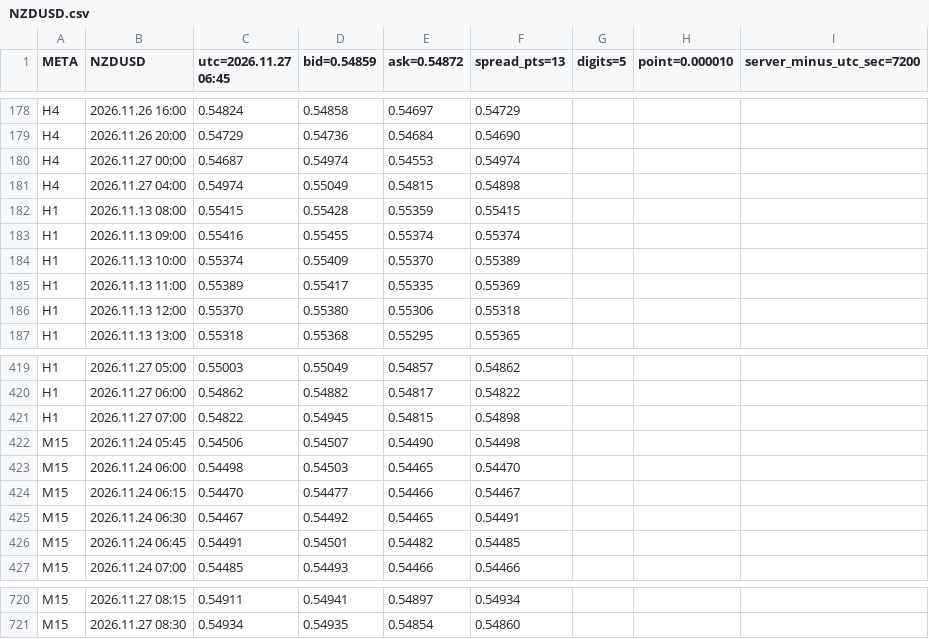
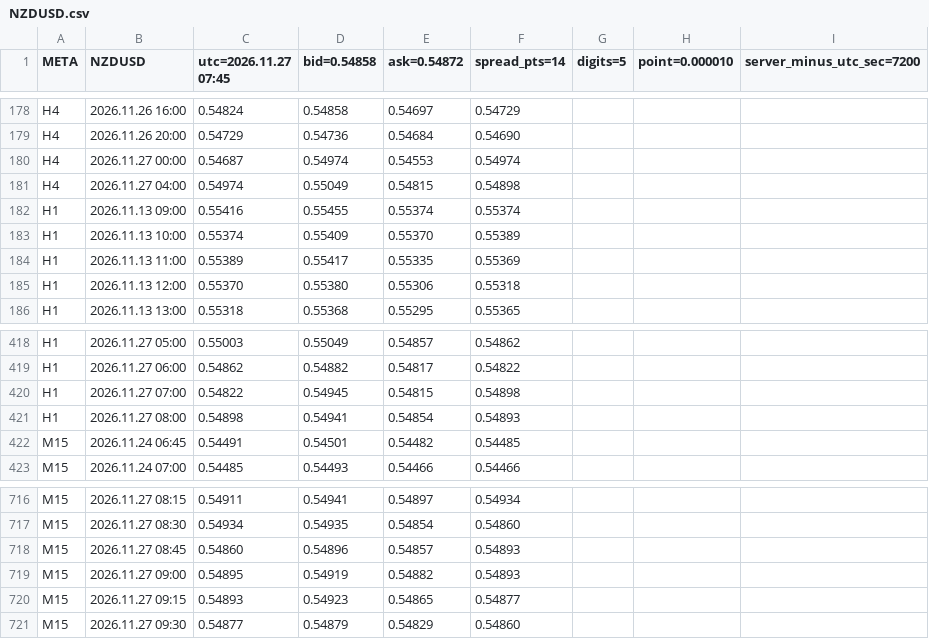
Before and after one commit to SakFakas/bluescalper-plan, a CSV file: data/NZDUSD.csv, drawn as a sheet; only a part is shown, gaps mark what is left out; removed rows and columns are numbered as before the commit, all else as after; the diff names each change by its address in the sheet, - before the commit and + after, or states it on an @@ line.

Commit message:
data 2026.11.27 07:45

```diff
--- a/data/NZDUSD.csv
+++ b/data/NZDUSD.csv
-C1: utc=2026.11.27 06:45
+C1: utc=2026.11.27 07:45
-D1: bid=0.54859
+D1: bid=0.54858
-F1: spread_pts=13
+F1: spread_pts=14
-row 182: H1 | 2026.11.13 08:00 | 0.55415 | 0.55428 | 0.55359 | 0.55415
-row 422: M15 | 2026.11.24 05:45 | 0.54506 | 0.54507 | 0.54490 | 0.54498
-row 423: M15 | 2026.11.24 06:00 | 0.54498 | 0.54503 | 0.54465 | 0.54470
-row 424: M15 | 2026.11.24 06:15 | 0.54470 | 0.54477 | 0.54466 | 0.54467
-row 425: M15 | 2026.11.24 06:30 | 0.54467 | 0.54492 | 0.54465 | 0.54491
+row 421: H1 | 2026.11.27 08:00 | 0.54898 | 0.54941 | 0.54854 | 0.54893
+row 718: M15 | 2026.11.27 08:45 | 0.54860 | 0.54896 | 0.54857 | 0.54893
+row 719: M15 | 2026.11.27 09:00 | 0.54895 | 0.54919 | 0.54882 | 0.54893
+row 720: M15 | 2026.11.27 09:15 | 0.54893 | 0.54923 | 0.54865 | 0.54877
+row 721: M15 | 2026.11.27 09:30 | 0.54877 | 0.54879 | 0.54829 | 0.54860
```
